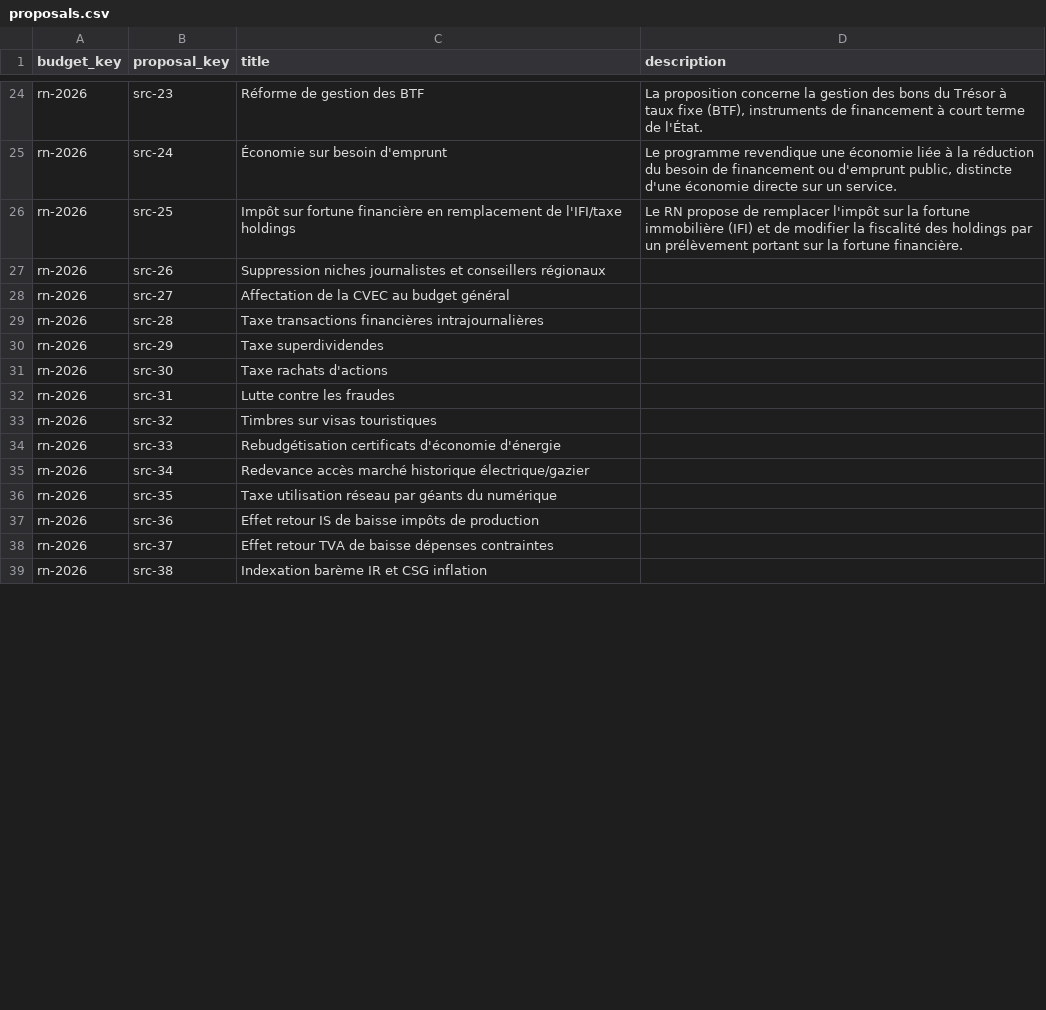
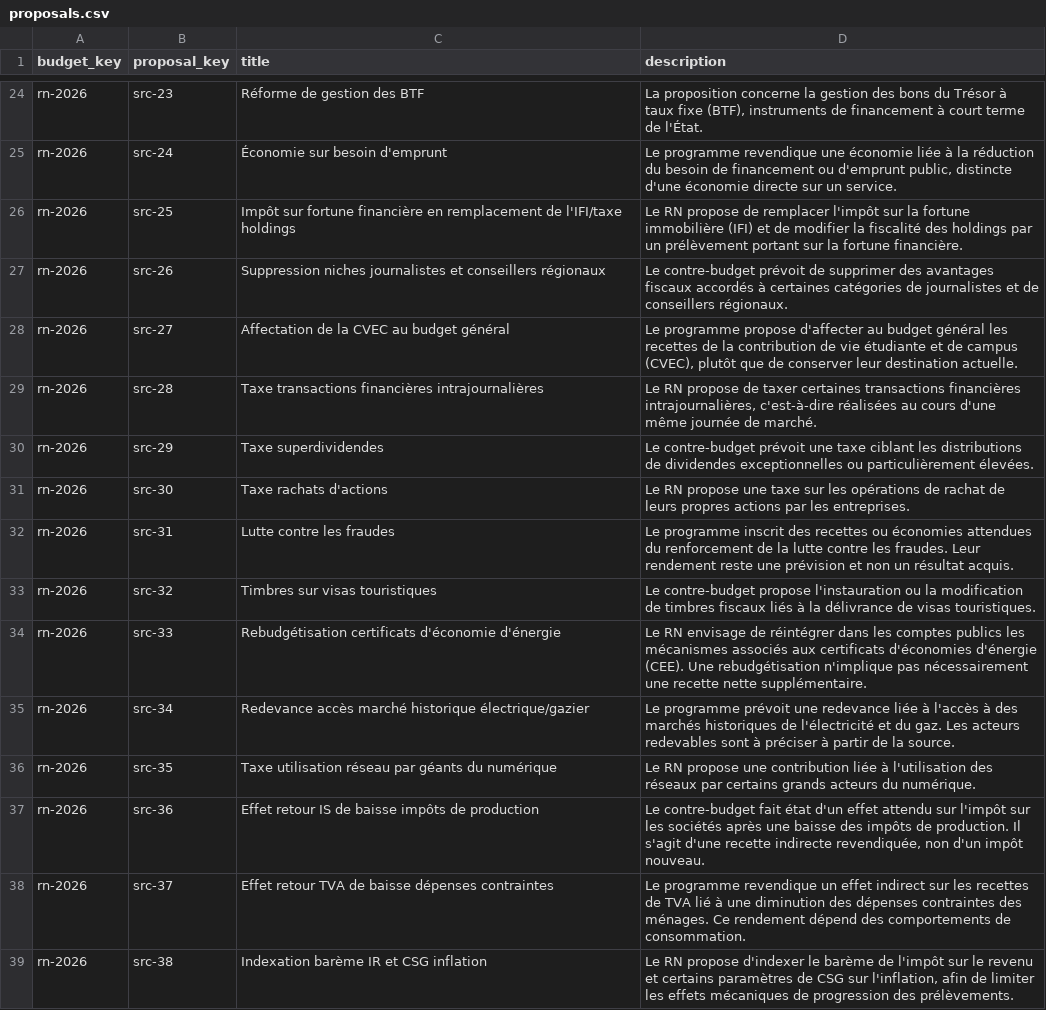
Before and after one commit to dsissoko/france-budget, a CSV file: data/programmes/rn/2026/proposals.csv, drawn as a sheet; only a part is shown, gaps mark what is left out; the diff covers the shown part only.

Commit message:
docs(data): describe RN 2026 proposals 26–50 without financial changes (#156)

```diff
--- a/data/programmes/rn/2026/proposals.csv
+++ b/data/programmes/rn/2026/proposals.csv
@@ -26,14 +26,14 @@ rn-2026,src-24,Économie sur besoin d'emprunt,"Le programme revendique une écon
 rn-2026,src-25,Impôt sur fortune financière en remplacement de l'IFI/taxe holdings,"Le RN propose de remplacer l'impôt sur la fortune immobilière (IFI) et de modifier la fiscalité des holdings par un prélèvement portant sur la fortune financière."
-rn-2026,src-26,Suppression niches journalistes et conseillers régionaux,
-rn-2026,src-27,Affectation de la CVEC au budget général,
-rn-2026,src-28,Taxe transactions financières intrajournalières,
-rn-2026,src-29,Taxe superdividendes,
-rn-2026,src-30,Taxe rachats d'actions,
-rn-2026,src-31,Lutte contre les fraudes,
-rn-2026,src-32,Timbres sur visas touristiques,
-rn-2026,src-33,Rebudgétisation certificats d'économie d'énergie,
-rn-2026,src-34,Redevance accès marché historique électrique/gazier,
-rn-2026,src-35,Taxe utilisation réseau par géants du numérique,
-rn-2026,src-36,Effet retour IS de baisse impôts de production,
-rn-2026,src-37,Effet retour TVA de baisse dépenses contraintes,
-rn-2026,src-38,Indexation barème IR et CSG inflation,
+rn-2026,src-26,Suppression niches journalistes et conseillers régionaux,"Le contre-budget prévoit de supprimer des avantages fiscaux accordés à certaines catégories de journalistes et de conseillers régionaux."
+rn-2026,src-27,Affectation de la CVEC au budget général,"Le programme propose d'affecter au budget général les recettes de la contribution de vie étudiante et de campus (CVEC), plutôt que de conserver leur destination actuelle."
+rn-2026,src-28,Taxe transactions financières intrajournalières,"Le RN propose de taxer certaines transactions financières intrajournalières, c'est-à-dire réalisées au cours d'une même journée de marché."
+rn-2026,src-29,Taxe superdividendes,"Le contre-budget prévoit une taxe ciblant les distributions de dividendes exceptionnelles ou particulièrement élevées."
+rn-2026,src-30,Taxe rachats d'actions,"Le RN propose une taxe sur les opérations de rachat de leurs propres actions par les entreprises."
+rn-2026,src-31,Lutte contre les fraudes,"Le programme inscrit des recettes ou économies attendues du renforcement de la lutte contre les fraudes. Leur rendement reste une prévision et non un résultat acquis."
+rn-2026,src-32,Timbres sur visas touristiques,"Le contre-budget propose l'instauration ou la modification de timbres fiscaux liés à la délivrance de visas touristiques."
+rn-2026,src-33,Rebudgétisation certificats d'économie d'énergie,"Le RN envisage de réintégrer dans les comptes publics les mécanismes associés aux certificats d'économies d'énergie (CEE). Une rebudgétisation n'implique pas nécessairement une recette nette supplémentaire."
+rn-2026,src-34,Redevance accès marché historique électrique/gazier,"Le programme prévoit une redevance liée à l'accès à des marchés historiques de l'électricité et du gaz. Les acteurs redevables sont à préciser à partir de la source."
+rn-2026,src-35,Taxe utilisation réseau par géants du numérique,"Le RN propose une contribution liée à l'utilisation des réseaux par certains grands acteurs du numérique."
+rn-2026,src-36,Effet retour IS de baisse impôts de production,"Le contre-budget fait état d'un effet attendu sur l'impôt sur les sociétés après une baisse des impôts de production. Il s'agit d'une recette indirecte revendiquée, non d'un impôt nouveau."
+rn-2026,src-37,Effet retour TVA de baisse dépenses contraintes,"Le programme revendique un effet indirect sur les recettes de TVA lié à une diminution des dépenses contraintes des ménages. Ce rendement dépend des comportements de consommation."
+rn-2026,src-38,Indexation barème IR et CSG inflation,"Le RN propose d'indexer le barème de l'impôt sur le revenu et certains paramètres de CSG sur l'inflation, afin de limiter les effets mécaniques de progression des prélèvements."
```
Also changed, not shown: 12 edited cells elsewhere in this file.
